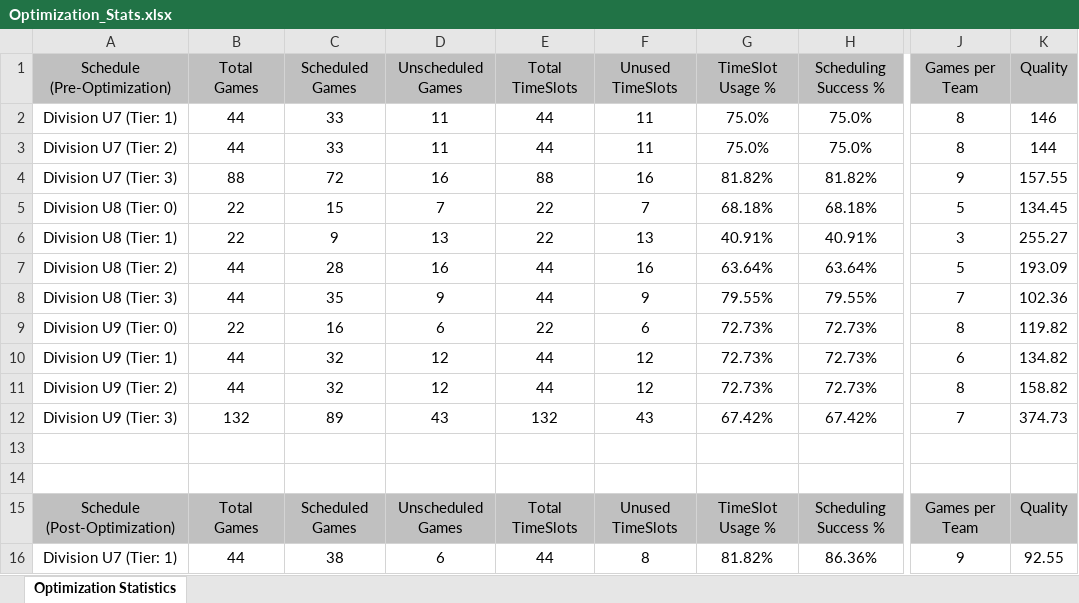
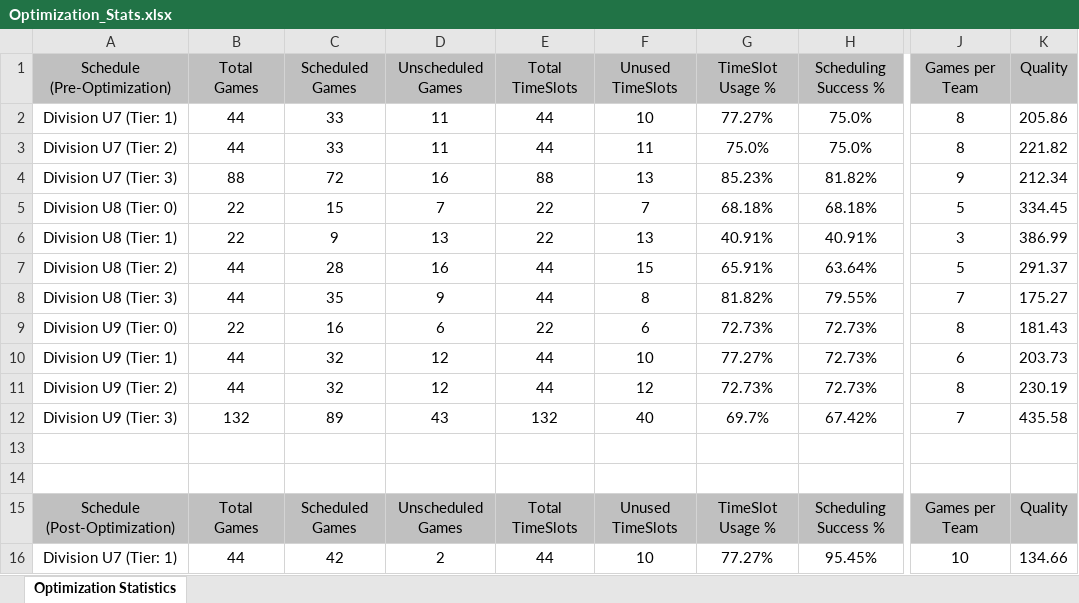
Before and after one commit to julian-carleton/Multi_variable_Sports_Scheduler, an Excel workbook: output/main/Optimization_Stats.xlsx, sheet Optimization Statistics, drawn as a sheet; only a part is shown, gaps mark what is left out; values as stored, in another font and other column widths than the file's, no borders; the diff covers the shown part only; the diff names each change by its address in the sheet, - before the commit and + after, or states it on an @@ line.

```diff
--- a/output/main/Optimization_Stats.xlsx (sheet Optimization Statistics)
+++ b/output/main/Optimization_Stats.xlsx (sheet Optimization Statistics)
-F2 (Unused TimeSlots): 11
+F2 (Unused TimeSlots): 10
-G2 (TimeSlot Usage %): 75.0%
+G2 (TimeSlot Usage %): 77.27%
-K2 (Quality): 146
+K2 (Quality): 205.86
-K3 (Quality): 144
+K3 (Quality): 221.82
-F4 (Unused TimeSlots): 16
+F4 (Unused TimeSlots): 13
-G4 (TimeSlot Usage %): 81.82%
+G4 (TimeSlot Usage %): 85.23%
-K4 (Quality): 157.55
+K4 (Quality): 212.34
-K5 (Quality): 134.45
+K5 (Quality): 334.45
-K6 (Quality): 255.27
+K6 (Quality): 386.99
-F7 (Unused TimeSlots): 16
+F7 (Unused TimeSlots): 15
-G7 (TimeSlot Usage %): 63.64%
+G7 (TimeSlot Usage %): 65.91%
-K7 (Quality): 193.09
+K7 (Quality): 291.37
-F8 (Unused TimeSlots): 9
+F8 (Unused TimeSlots): 8
-G8 (TimeSlot Usage %): 79.55%
+G8 (TimeSlot Usage %): 81.82%
-K8 (Quality): 102.36
+K8 (Quality): 175.27
-K9 (Quality): 119.82
+K9 (Quality): 181.43
-F10 (Unused TimeSlots): 12
+F10 (Unused TimeSlots): 10
-G10 (TimeSlot Usage %): 72.73%
+G10 (TimeSlot Usage %): 77.27%
-K10 (Quality): 134.82
+K10 (Quality): 203.73
-K11 (Quality): 158.82
+K11 (Quality): 230.19
-F12 (Unused TimeSlots): 43
+F12 (Unused TimeSlots): 40
-G12 (TimeSlot Usage %): 67.42%
+G12 (TimeSlot Usage %): 69.7%
-K12 (Quality): 374.73
+K12 (Quality): 435.58
-C16 (Scheduled Games): 38
+C16 (Scheduled Games): 42
-D16 (Unscheduled Games): 6
+D16 (Unscheduled Games): 2
-F16 (Unused TimeSlots): 8
+F16 (Unused TimeSlots): 10
-G16 (TimeSlot Usage %): 81.82%
+G16 (TimeSlot Usage %): 77.27%
-H16 (Scheduling Success %): 86.36%
+H16 (Scheduling Success %): 95.45%
-J16 (Games per Team): 9
+J16 (Games per Team): 10
-K16 (Quality): 92.55
+K16 (Quality): 134.66
```
Also changed, not shown: 49 edited cells elsewhere in this sheet, output/main/Output_Schedule.xlsx, output/main/TabuSearch_Stats.xlsx, 2 other files.
